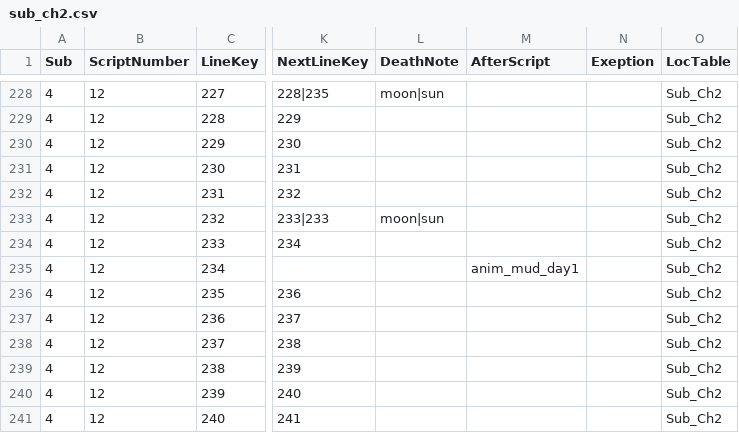
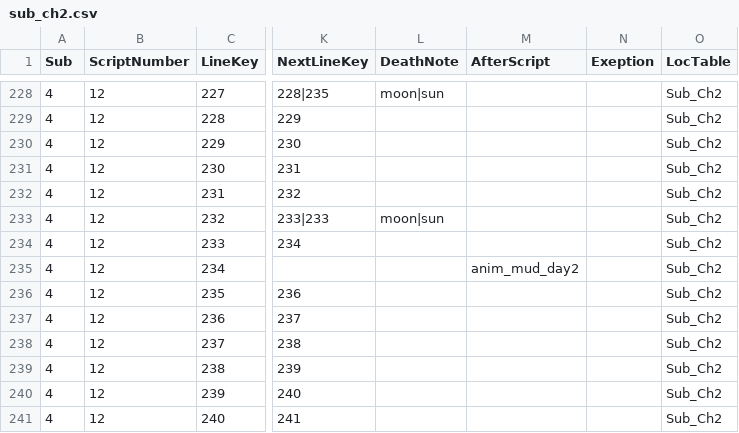
Before and after one commit to MungchiTheBlackThing/The-Black-Thing, a CSV file: Assets/Resources/CSV/sub_script/sub_ch2.csv, drawn as a sheet; only a part is shown, gaps mark what is left out; the diff names each change by its address in the sheet, - before the commit and + after, or states it on an @@ line.

```diff
--- a/Assets/Resources/CSV/sub_script/sub_ch2.csv
+++ b/Assets/Resources/CSV/sub_script/sub_ch2.csv
-M235 (AfterScript): anim_mud_day1
+M235 (AfterScript): anim_mud_day2
```
Also changed, not shown: 5 other files.
